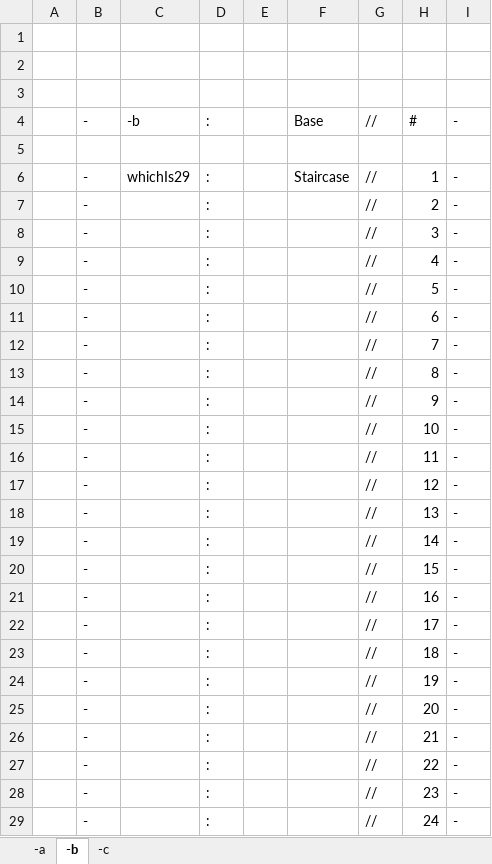
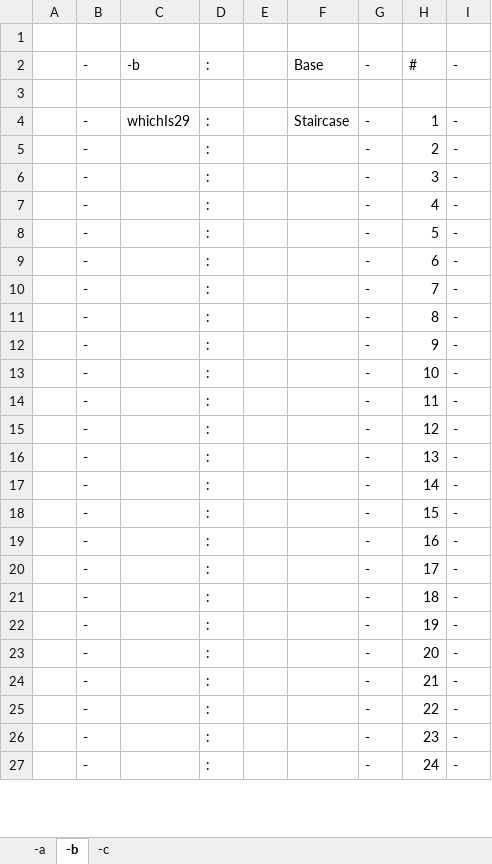
Before and after one commit to openroot/dev.bitstationary, an Excel workbook: dev.bitstationary/dev.bitstationary.xlsx, sheet -b, drawn as a sheet; only a part is shown; values as stored, in another font and other column widths than the file's, no cell formats; charts and pictures not drawn; removed rows and columns are numbered as before the commit, all else as after; the diff covers the shown part only; the diff names each change by its address in the sheet, - before the commit and + after, or states it on an @@ line.

```diff
--- a/dev.bitstationary/dev.bitstationary.xlsx (sheet -b)
+++ b/dev.bitstationary/dev.bitstationary.xlsx (sheet -b)
+row 2:  | - | -b | : |  | Base | - | # | -
-row 3: (empty)
-row 4:  | - | -b | : |  | Base | // | # | -
-row 5: (empty)
-G4:G27: //
+G4:G27: -
```
Also changed, not shown: 2 edited cells elsewhere in this sheet, sheet -a, sheet -c, cell formats, dev.bitstationary/-a/-a.xlsx, 6 other files.
